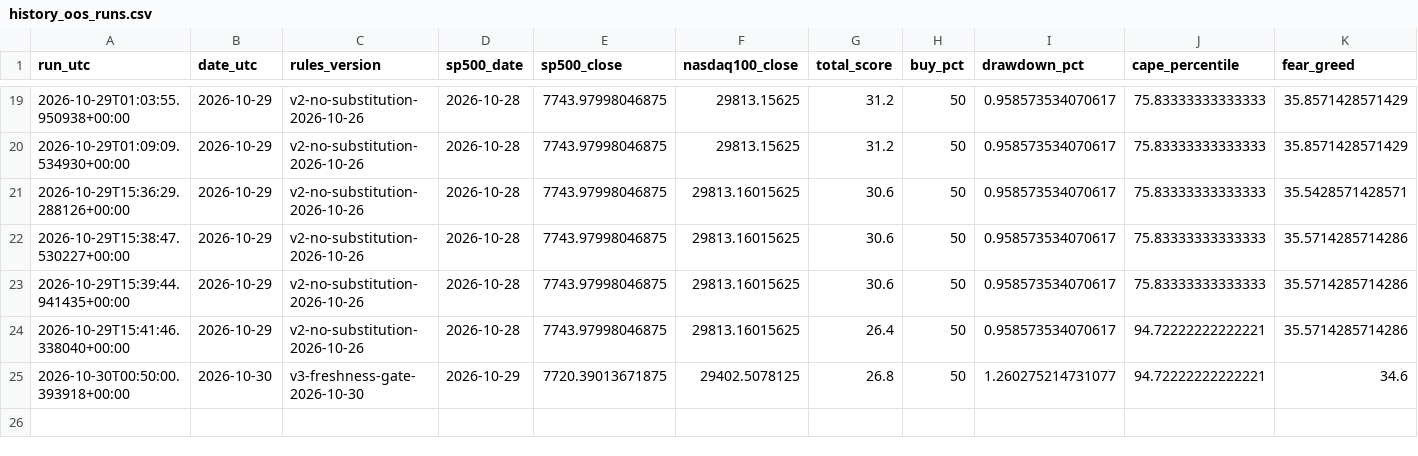
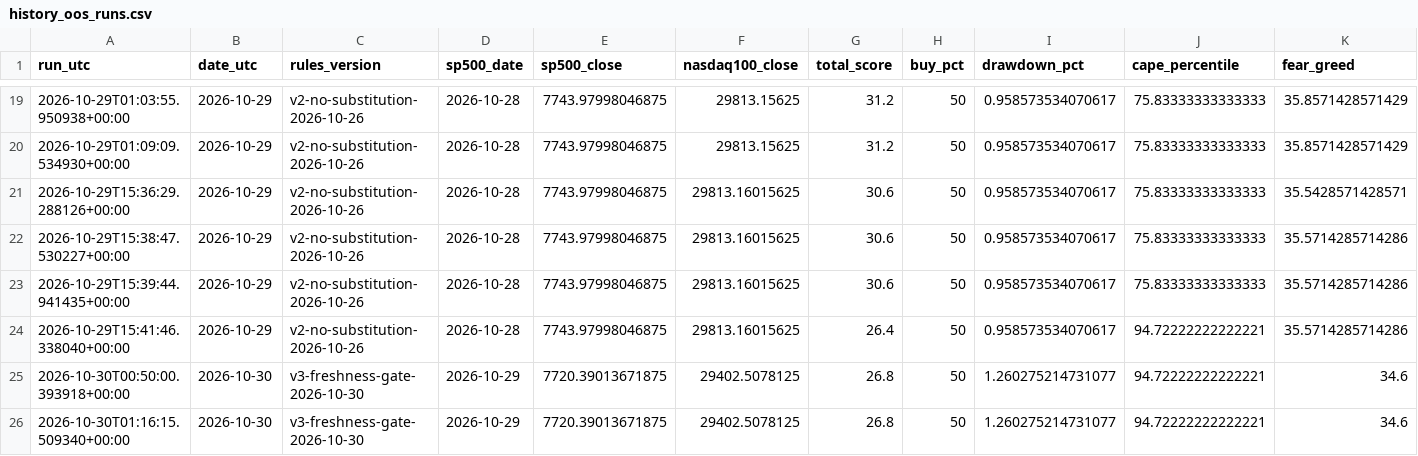
Before and after one commit to gozous/market-dca-assistant, a CSV file: docs/data/history_oos_runs.csv, drawn as a sheet; only a part is shown, gaps mark what is left out; rows hold the shown columns only; the diff names each change by its address in the sheet, - before the commit and + after, or states it on an @@ line.

```diff
--- a/docs/data/history_oos_runs.csv
+++ b/docs/data/history_oos_runs.csv
+row 26: 2026-10-30T01:16:15.509340+00:00 | 2026-10-30 | v3-freshness-gate-2026-10-30 | 2026-10-29 | 7720.39013671875 | 29402.5078125 | 26.8 | 50 | 1.260275214731077 | 94.72222222222221 | 34.6
```
Also changed, not shown: 2 other files.
